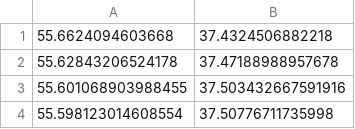
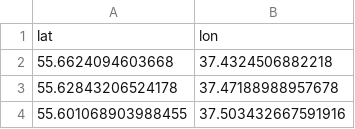
Before and after one commit to gabhcosta/mkad, a CSV file: mkad/app/data/mkad_coordinates.csv, drawn as a sheet; only a part is shown; the shorter side is filled out with more unchanged rows; the diff names each change by its address in the sheet, - before the commit and + after, or states it on an @@ line.

Commit message:
add title in csv

```diff
--- a/mkad/app/data/mkad_coordinates.csv
+++ b/mkad/app/data/mkad_coordinates.csv
+row 1: lat | lon
```
